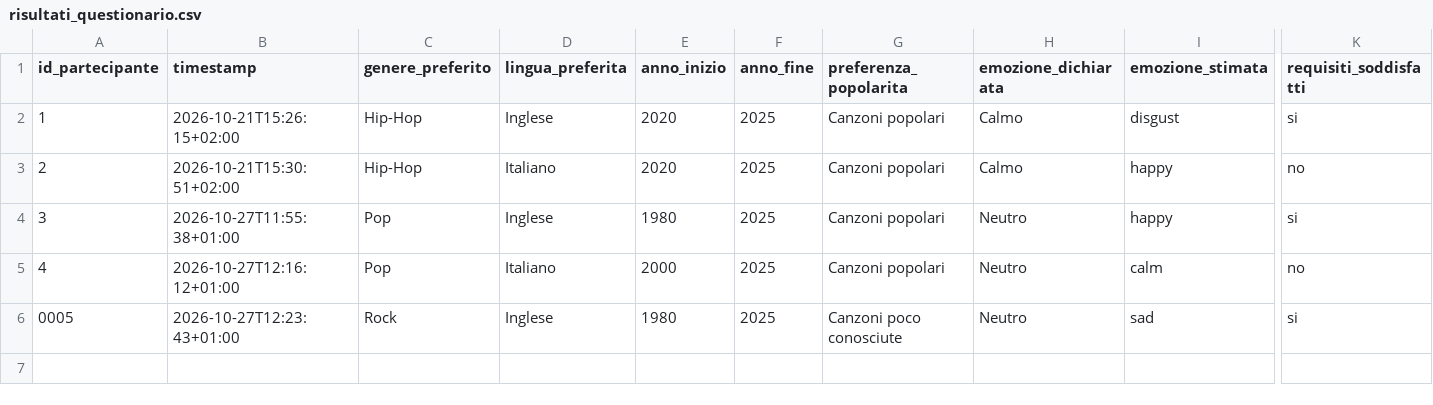
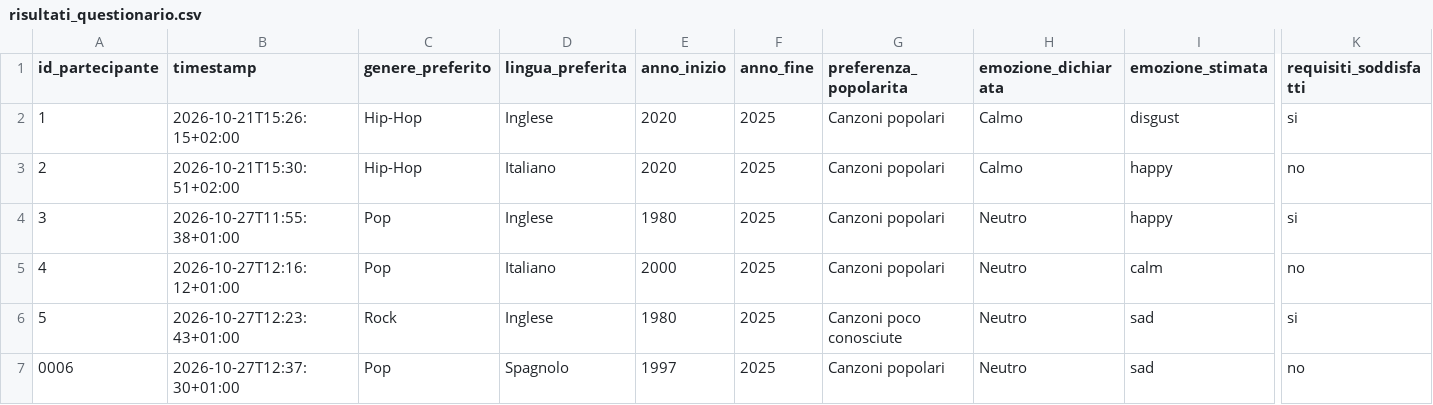
Before and after one commit to ilariabroggi/questionarioplaylist, a CSV file: risultati_questionario.csv, drawn as a sheet; only a part is shown, gaps mark what is left out; rows hold the shown columns only; the diff names each change by its address in the sheet, - before the commit and + after, or states it on an @@ line.

Commit message:
Salvataggio questionario 0006

```diff
--- a/risultati_questionario.csv
+++ b/risultati_questionario.csv
@@ column A (id_partecipante) renumbered in row 6 @@
+row 7: 0006 | 2026-10-27T12:37:30+01:00 | Pop | Spagnolo | 1997 | 2025 | Canzoni popolari | Neutro | sad | no
```
